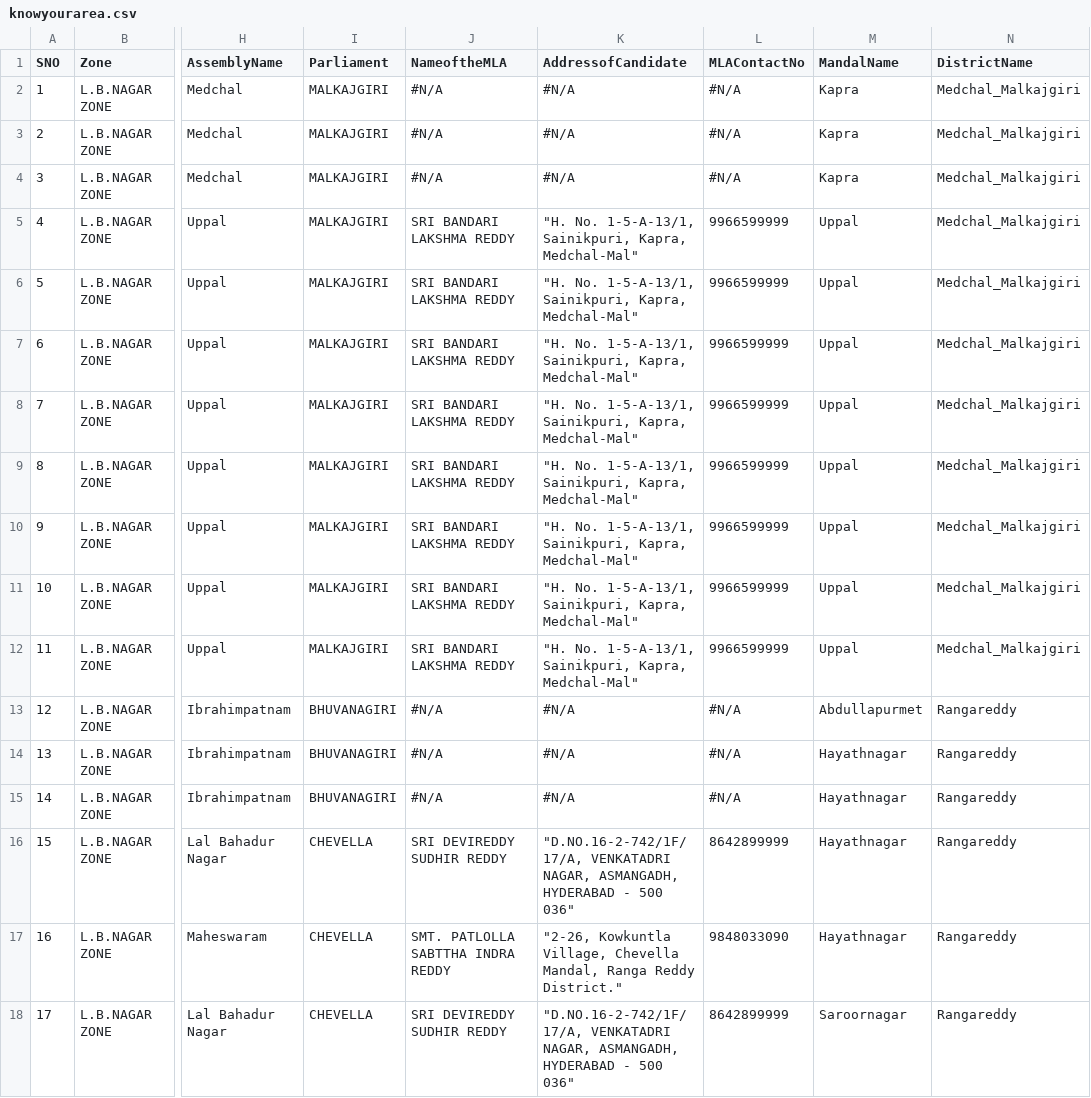
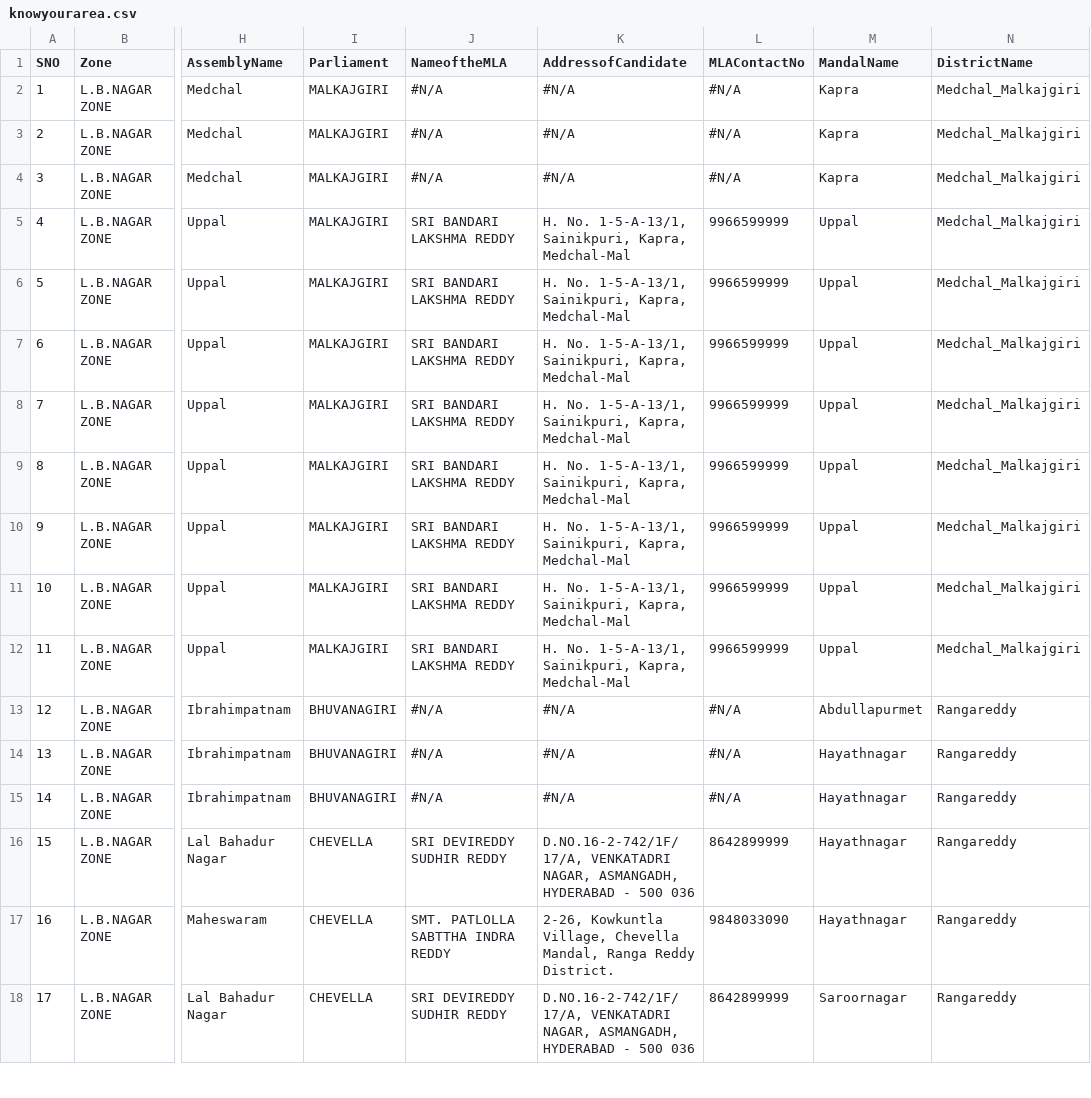
Before and after one commit to gisintelugu/knowyourarea, a CSV file: knowyourarea.csv, drawn as a sheet; only a part is shown, gaps mark what is left out; the diff covers the shown part only; the diff names each change by its address in the sheet, - before the commit and + after, or states it on an @@ line.

Commit message:
Update knowyourarea.csv

```diff
--- a/knowyourarea.csv
+++ b/knowyourarea.csv
-K5:K12 (AddressofCandidate): "H. No. 1-5-A-13/1, Sainikpuri, Kapra, Medchal-Mal"
+K5:K12 (AddressofCandidate): H. No. 1-5-A-13/1, Sainikpuri, Kapra, Medchal-Mal
-K16 (AddressofCandidate): "D.NO.16-2-742/1F/17/A, VENKATADRI NAGAR, ASMANGADH, HYDERABAD - 500 036"
+K16 (AddressofCandidate): D.NO.16-2-742/1F/17/A, VENKATADRI NAGAR, ASMANGADH, HYDERABAD - 500 036
-K17 (AddressofCandidate): "2-26, Kowkuntla Village, Chevella Mandal, Ranga Reddy District."
+K17 (AddressofCandidate): 2-26, Kowkuntla Village, Chevella Mandal, Ranga Reddy District.
-K18 (AddressofCandidate): "D.NO.16-2-742/1F/17/A, VENKATADRI NAGAR, ASMANGADH, HYDERABAD - 500 036"
+K18 (AddressofCandidate): D.NO.16-2-742/1F/17/A, VENKATADRI NAGAR, ASMANGADH, HYDERABAD - 500 036
```
Also changed, not shown: 136 edited cells elsewhere in this file.
